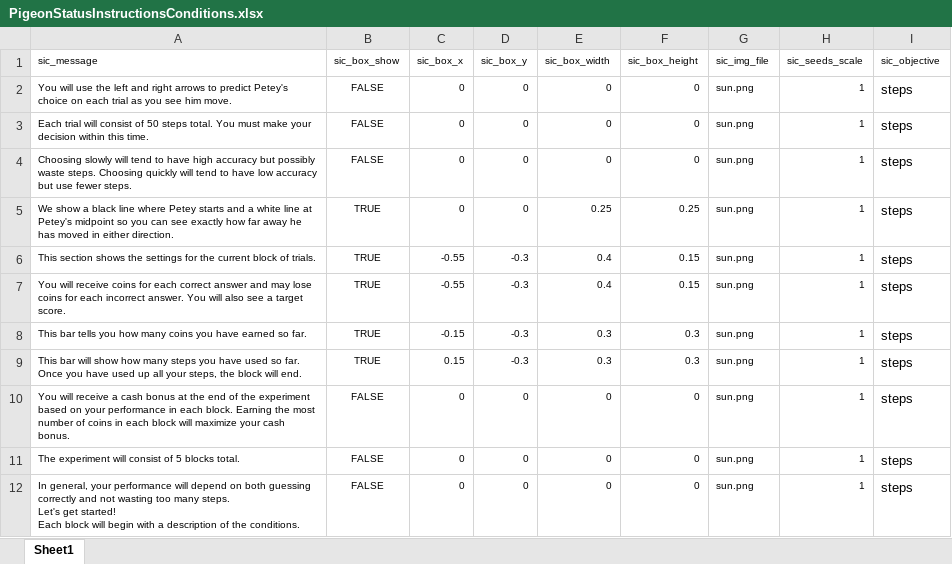
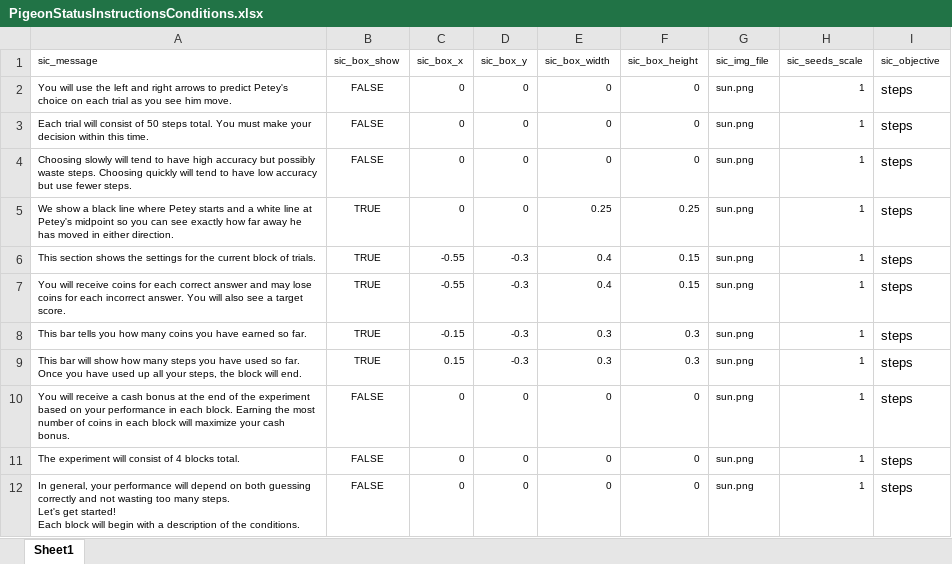
Before and after one commit to TheGoldLab/ms_2026_kalburge_etal_elife, an Excel workbook: task/MXSC/Resources/PigeonStatusInstructionsConditions.xlsx, sheet Sheet1, drawn as a sheet; values as stored, in another font and other column widths than the file's, no borders; the diff names each change by its address in the sheet, - before the commit and + after, or states it on an @@ line.

```diff
--- a/task/MXSC/Resources/PigeonStatusInstructionsConditions.xlsx (sheet Sheet1)
+++ b/task/MXSC/Resources/PigeonStatusInstructionsConditions.xlsx (sheet Sheet1)
-A11 (sic_message): …consist of 5 blocks total.
+A11 (sic_message): …consist of 4 blocks total.
```
Also changed, not shown: task/MXSC/Resources/PigeonTaskConditions.xlsx, task/MXSC/Resources/Pigeon_change_InstructionsConditions.xlsx, 7 other files.
